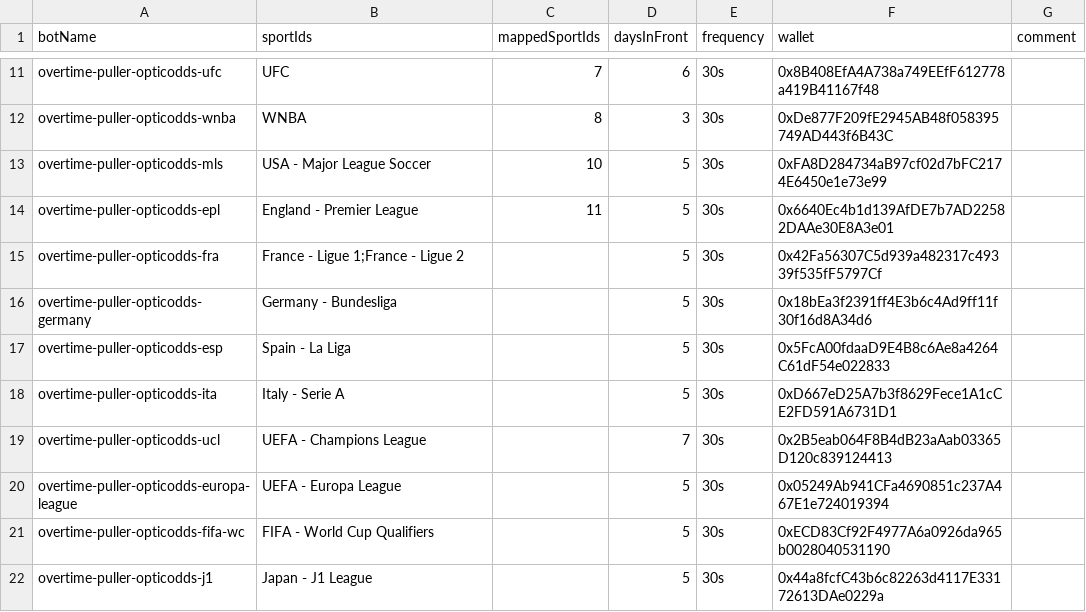
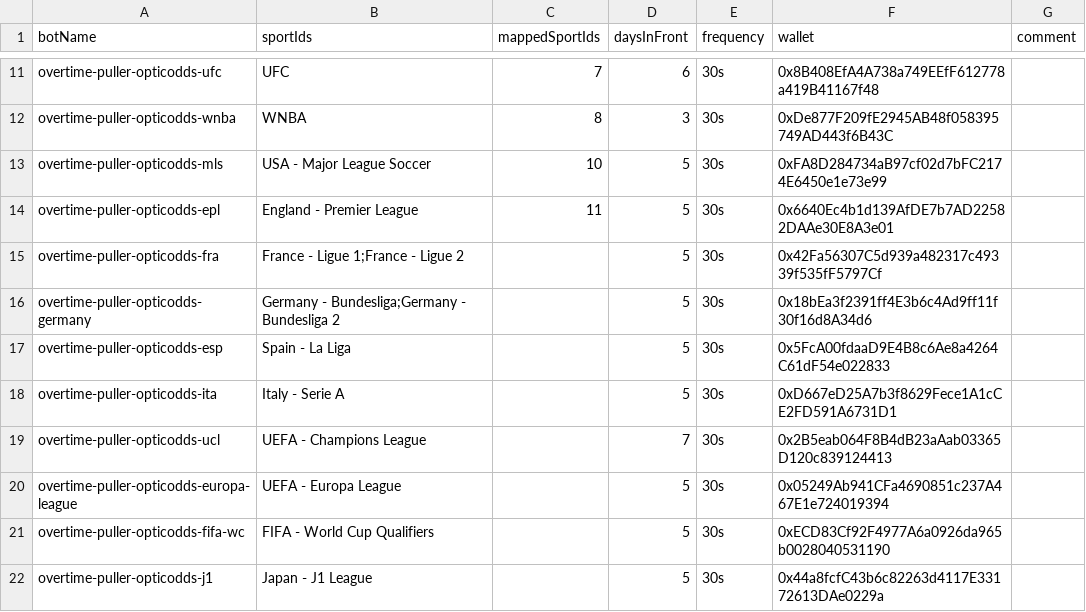
Before and after one commit to thales-markets/sports-markets-v2-risk-management, a CSV file: bots-data.csv, drawn as a sheet; only a part is shown, gaps mark what is left out.

Commit message:
Update bots-data.csv

```diff
--- a/bots-data.csv
+++ b/bots-data.csv
@@ -15,3 +15,3 @@ overtime-puller-opticodds-epl,England - Premier League,11,5,30s,0x6640Ec4b1d139A
 overtime-puller-opticodds-fra,France - Ligue 1;France - Ligue 2,,5,30s,0x42Fa56307C5d939a482317c49339f535fF5797Cf,
-overtime-puller-opticodds-germany,Germany - Bundesliga,,5,30s,0x18bEa3f2391ff4E3b6c4Ad9ff11f30f16d8A34d6,
+overtime-puller-opticodds-germany,Germany - Bundesliga;Germany - Bundesliga 2,,5,30s,0x18bEa3f2391ff4E3b6c4Ad9ff11f30f16d8A34d6,
 overtime-puller-opticodds-esp,Spain - La Liga,,5,30s,0x5FcA00fdaaD9E4B8c6Ae8a4264C61dF54e022833,
```
